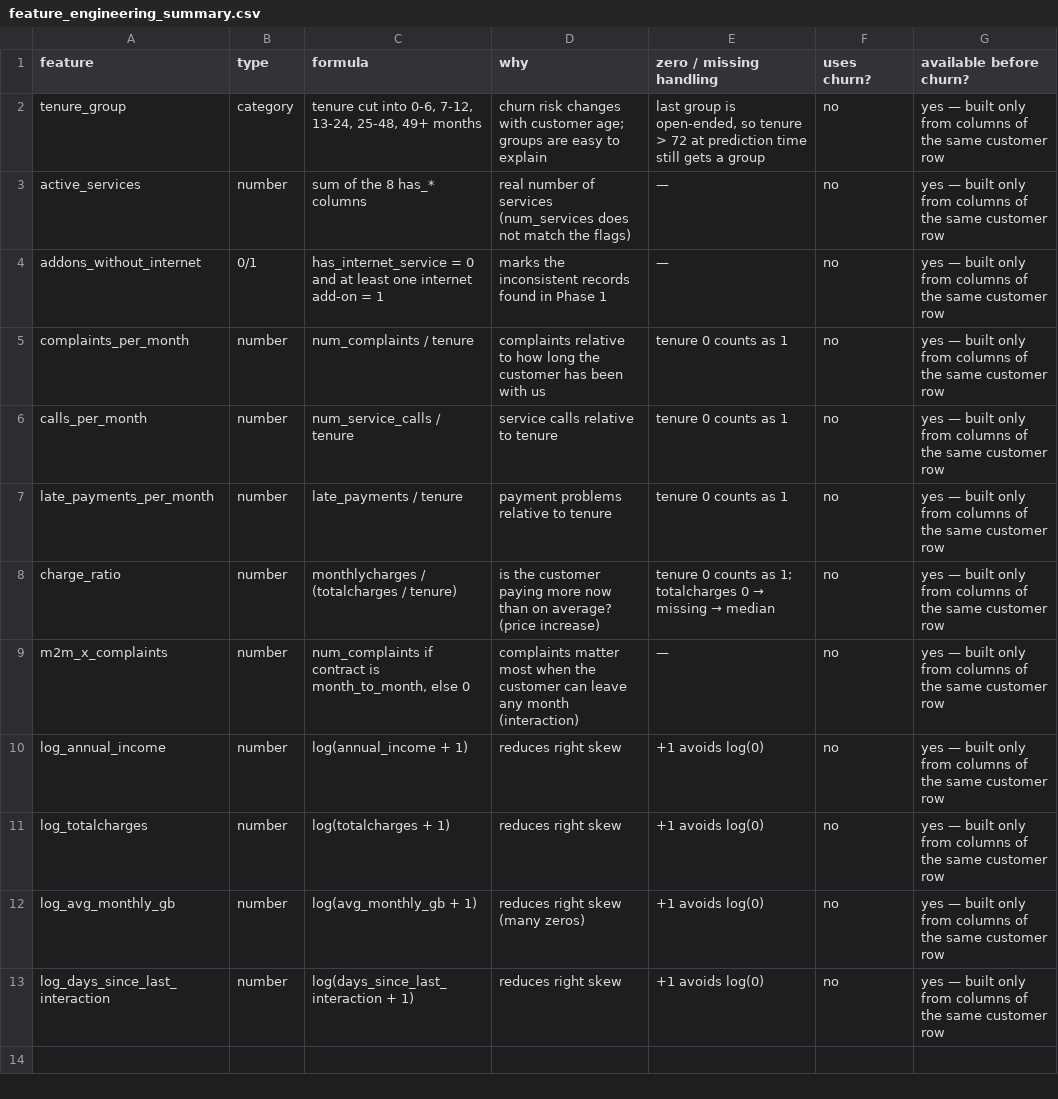
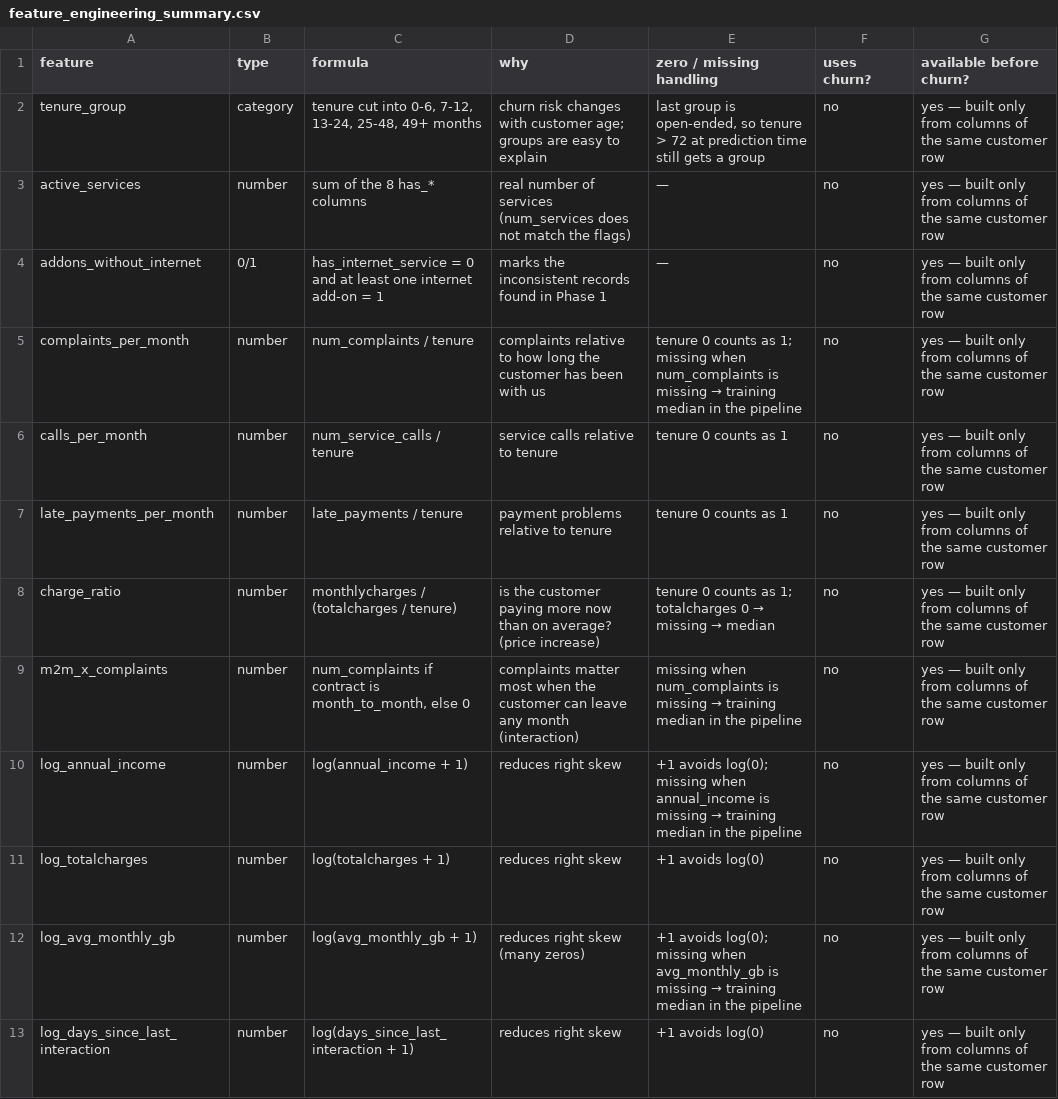
Before and after one commit to helalkhaled-14/Customer-Churn-Prediction, a CSV file: phase2/results/feature_engineering_summary.csv, drawn as a sheet.

```diff
--- a/phase2/results/feature_engineering_summary.csv
+++ b/phase2/results/feature_engineering_summary.csv
@@ -4,3 +4,3 @@ active_services,number,sum of the 8 has_* columns,real number of services (num_s
 addons_without_internet,0/1,has_internet_service = 0 and at least one internet add-on = 1,marks the inconsistent records found in Phase 1,—,no,yes — built only from columns of the same customer row
-complaints_per_month,number,num_complaints / tenure,complaints relative to how long the customer has been with us,tenure 0 counts as 1,no,yes — built only from columns of the same customer row
+complaints_per_month,number,num_complaints / tenure,complaints relative to how long the customer has been with us,tenure 0 counts as 1; missing when num_complaints is missing → training median in the pipeline,no,yes — built only from columns of the same customer row
 calls_per_month,number,num_service_calls / tenure,service calls relative to tenure,tenure 0 counts as 1,no,yes — built only from columns of the same customer row
@@ -8,6 +8,6 @@ late_payments_per_month,number,late_payments / tenure,payment problems relative
 charge_ratio,number,monthlycharges / (totalcharges / tenure),is the customer paying more now than on average? (price increase),tenure 0 counts as 1; totalcharges 0 → missing → median,no,yes — built only from columns of the same customer row
-m2m_x_complaints,number,"num_complaints if contract is month_to_month, else 0",complaints matter most when the customer can leave any month (interaction),—,no,yes — built only from columns of the same customer row
-log_annual_income,number,log(annual_income + 1),reduces right skew,+1 avoids log(0),no,yes — built only from columns of the same customer row
+m2m_x_complaints,number,"num_complaints if contract is month_to_month, else 0",complaints matter most when the customer can leave any month (interaction),missing when num_complaints is missing → training median in the pipeline,no,yes — built only from columns of the same customer row
+log_annual_income,number,log(annual_income + 1),reduces right skew,+1 avoids log(0); missing when annual_income is missing → training median in the pipeline,no,yes — built only from columns of the same customer row
 log_totalcharges,number,log(totalcharges + 1),reduces right skew,+1 avoids log(0),no,yes — built only from columns of the same customer row
-log_avg_monthly_gb,number,log(avg_monthly_gb + 1),reduces right skew (many zeros),+1 avoids log(0),no,yes — built only from columns of the same customer row
+log_avg_monthly_gb,number,log(avg_monthly_gb + 1),reduces right skew (many zeros),+1 avoids log(0); missing when avg_monthly_gb is missing → training median in the pipeline,no,yes — built only from columns of the same customer row
 log_days_since_last_interaction,number,log(days_since_last_interaction + 1),reduces right skew,+1 avoids log(0),no,yes — built only from columns of the same customer row
```
Also changed, not shown: phase2/results/mlflow_runs.csv, 17 other files.
